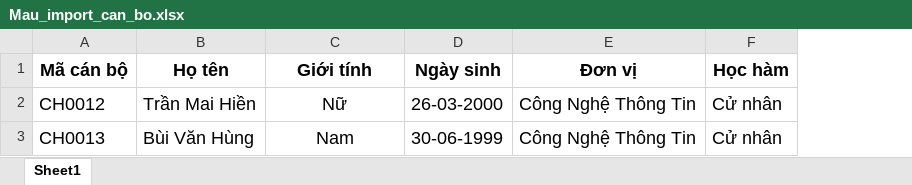
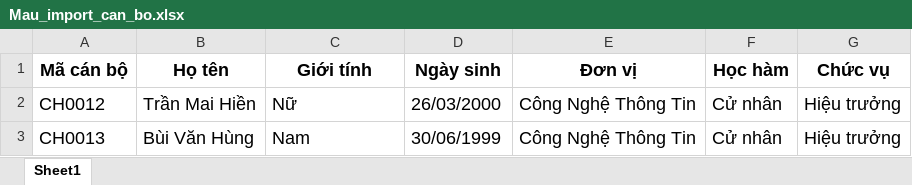
Before and after one commit to vanhung1402/dbcl_kinhte, an Excel workbook: uploads/Mau_import_can_bo.xlsx, sheet Sheet1, drawn as a sheet; values as stored, in another font and other column widths than the file's, no borders; the diff names each change by its address in the sheet, - before the commit and + after, or states it on an @@ line.

Commit message:
QL cán bộ / sinh viên

```diff
--- a/uploads/Mau_import_can_bo.xlsx (sheet Sheet1)
+++ b/uploads/Mau_import_can_bo.xlsx (sheet Sheet1)
+column G (Chức vụ), rows 2-3: Hiệu trưởng | Hiệu trưởng
-C2:C3 alignment: center
+C2:C3 alignment: left
-D2 (Ngày sinh): 26-03-2000
+D2 (Ngày sinh): 26/03/2000
-D3 (Ngày sinh): 30-06-1999
+D3 (Ngày sinh): 30/06/1999
```
Also changed, not shown: uploads/Mau_import_sinh_vien.xlsx, 5 other files.
